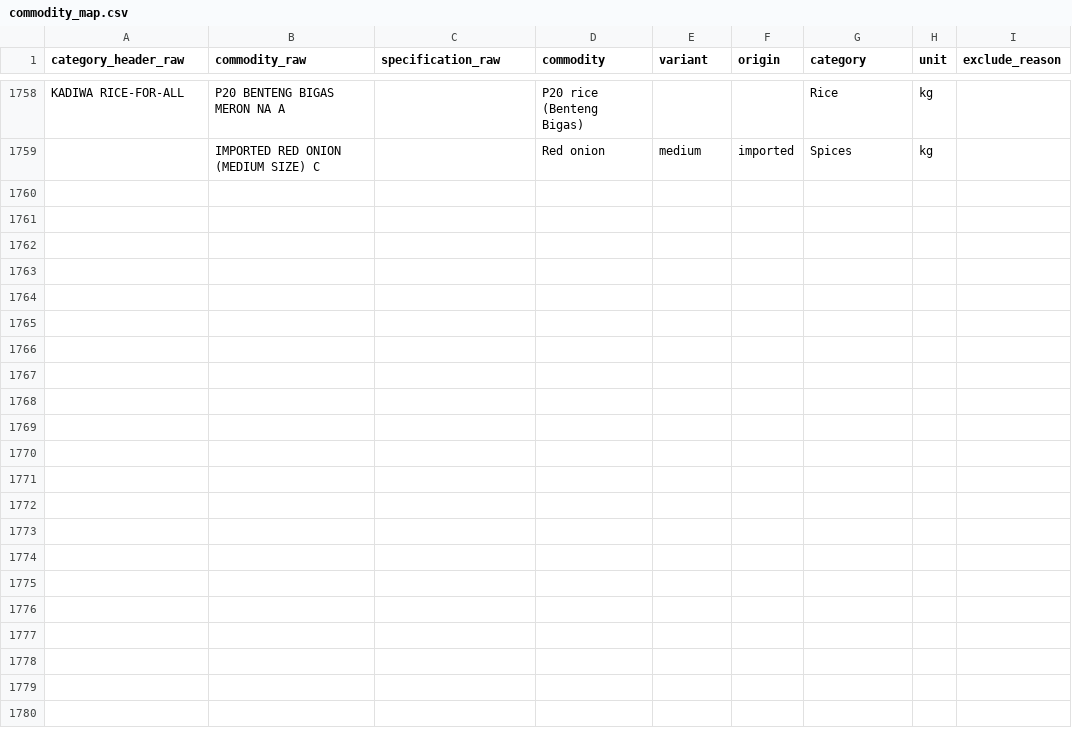
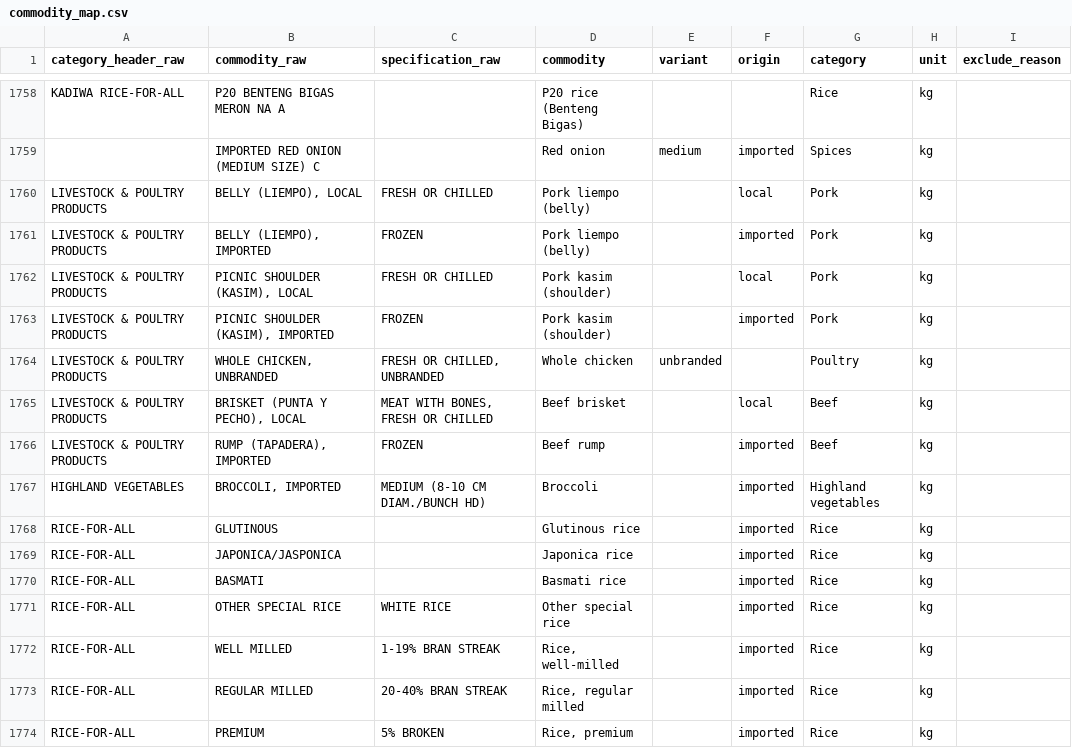
Before and after one commit to OrcaDS/tawad, a CSV file: transform/seeds/commodity_map.csv, drawn as a sheet; only a part is shown, gaps mark what is left out; the diff names each change by its address in the sheet, - before the commit and + after, or states it on an @@ line.

Commit message:
Map 15 DA names from the new weekly-report layout
From the Nov 9-15, 2026 weekly report, DA heads meat rows plain
LIVESTOCK & POULTRY PRODUCTS and the imported commercial rice block
RICE-FOR-ALL (same items and prices as before). Each row reuses the
mapping of the same name and spec under its earlier header.

```diff
--- a/transform/seeds/commodity_map.csv
+++ b/transform/seeds/commodity_map.csv
+row 1760: LIVESTOCK & POULTRY PRODUCTS | BELLY (LIEMPO), LOCAL | FRESH OR CHILLED | Pork liempo (belly) |  | local | Pork | kg
+row 1761: LIVESTOCK & POULTRY PRODUCTS | BELLY (LIEMPO), IMPORTED | FROZEN | Pork liempo (belly) |  | imported | Pork | kg
+row 1762: LIVESTOCK & POULTRY PRODUCTS | PICNIC SHOULDER (KASIM), LOCAL | FRESH OR CHILLED | Pork kasim (shoulder) |  | local | Pork | kg
+row 1763: LIVESTOCK & POULTRY PRODUCTS | PICNIC SHOULDER (KASIM), IMPORTED | FROZEN | Pork kasim (shoulder) |  | imported | Pork | kg
+row 1764: LIVESTOCK & POULTRY PRODUCTS | WHOLE CHICKEN, UNBRANDED | FRESH OR CHILLED, UNBRANDED | Whole chicken | unbranded |  | Poultry | kg
+row 1765: LIVESTOCK & POULTRY PRODUCTS | BRISKET (PUNTA Y PECHO), LOCAL | MEAT WITH BONES, FRESH OR CHILLED | Beef brisket |  | local | Beef | kg
+row 1766: LIVESTOCK & POULTRY PRODUCTS | RUMP (TAPADERA), IMPORTED | FROZEN | Beef rump |  | imported | Beef | kg
+row 1767: HIGHLAND VEGETABLES | BROCCOLI, IMPORTED | MEDIUM (8-10 CM DIAM./BUNCH HD) | Broccoli |  | imported | Highland vegetables | kg
+row 1768: RICE-FOR-ALL | GLUTINOUS |  | Glutinous rice |  | imported | Rice | kg
+row 1769: RICE-FOR-ALL | JAPONICA/JASPONICA |  | Japonica rice |  | imported | Rice | kg
+row 1770: RICE-FOR-ALL | BASMATI |  | Basmati rice |  | imported | Rice | kg
+row 1771: RICE-FOR-ALL | OTHER SPECIAL RICE | WHITE RICE | Other special rice |  | imported | Rice | kg
+row 1772: RICE-FOR-ALL | WELL MILLED | 1-19% BRAN STREAK | Rice, well-milled |  | imported | Rice | kg
+row 1773: RICE-FOR-ALL | REGULAR MILLED | 20-40% BRAN STREAK | Rice, regular milled |  | imported | Rice | kg
+row 1774: RICE-FOR-ALL | PREMIUM | 5% BROKEN | Rice, premium |  | imported | Rice | kg
```
Also changed, not shown: 1 other file.
